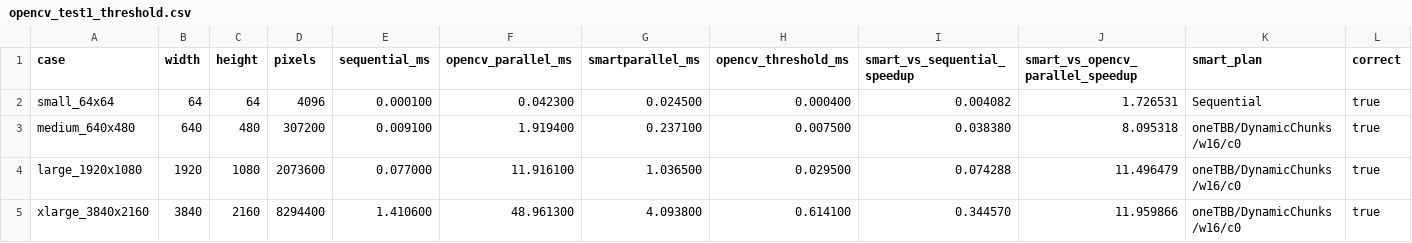
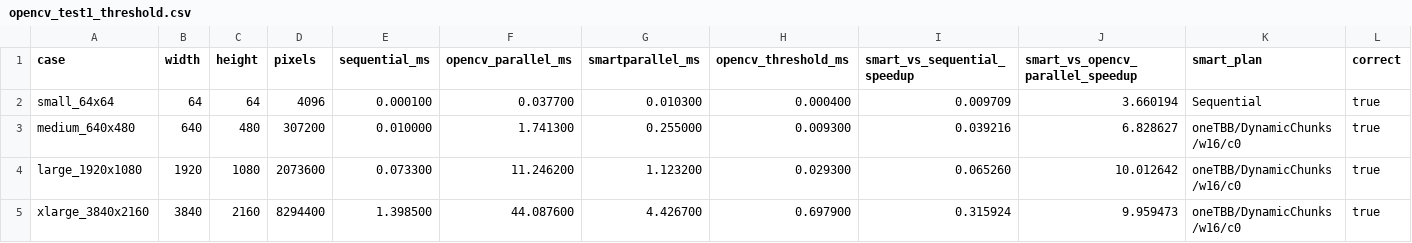
Before and after one commit to isakkouty/SmartParallel, a CSV file: validation/output/opencv_test1_threshold.csv, drawn as a sheet.

```diff
--- a/validation/output/opencv_test1_threshold.csv
+++ b/validation/output/opencv_test1_threshold.csv
@@ -1,5 +1,5 @@
 case,width,height,pixels,sequential_ms,opencv_parallel_ms,smartparallel_ms,opencv_threshold_ms,smart_vs_sequential_speedup,smart_vs_opencv_parallel_speedup,smart_plan,correct
-small_64x64,64,64,4096,0.000100,0.042300,0.024500,0.000400,0.004082,1.726531,Sequential,true
-medium_640x480,640,480,307200,0.009100,1.919400,0.237100,0.007500,0.038380,8.095318,oneTBB/DynamicChunks/w16/c0,true
-large_1920x1080,1920,1080,2073600,0.077000,11.916100,1.036500,0.029500,0.074288,11.496479,oneTBB/DynamicChunks/w16/c0,true
-xlarge_3840x2160,3840,2160,8294400,1.410600,48.961300,4.093800,0.614100,0.344570,11.959866,oneTBB/DynamicChunks/w16/c0,true
+small_64x64,64,64,4096,0.000100,0.037700,0.010300,0.000400,0.009709,3.660194,Sequential,true
+medium_640x480,640,480,307200,0.010000,1.741300,0.255000,0.009300,0.039216,6.828627,oneTBB/DynamicChunks/w16/c0,true
+large_1920x1080,1920,1080,2073600,0.073300,11.246200,1.123200,0.029300,0.065260,10.012642,oneTBB/DynamicChunks/w16/c0,true
+xlarge_3840x2160,3840,2160,8294400,1.398500,44.087600,4.426700,0.697900,0.315924,9.959473,oneTBB/DynamicChunks/w16/c0,true
```
Also changed, not shown: validation/output/opencv_test2_convolution.csv, validation/output/opencv_test3_sobel.csv, 50 other files.
